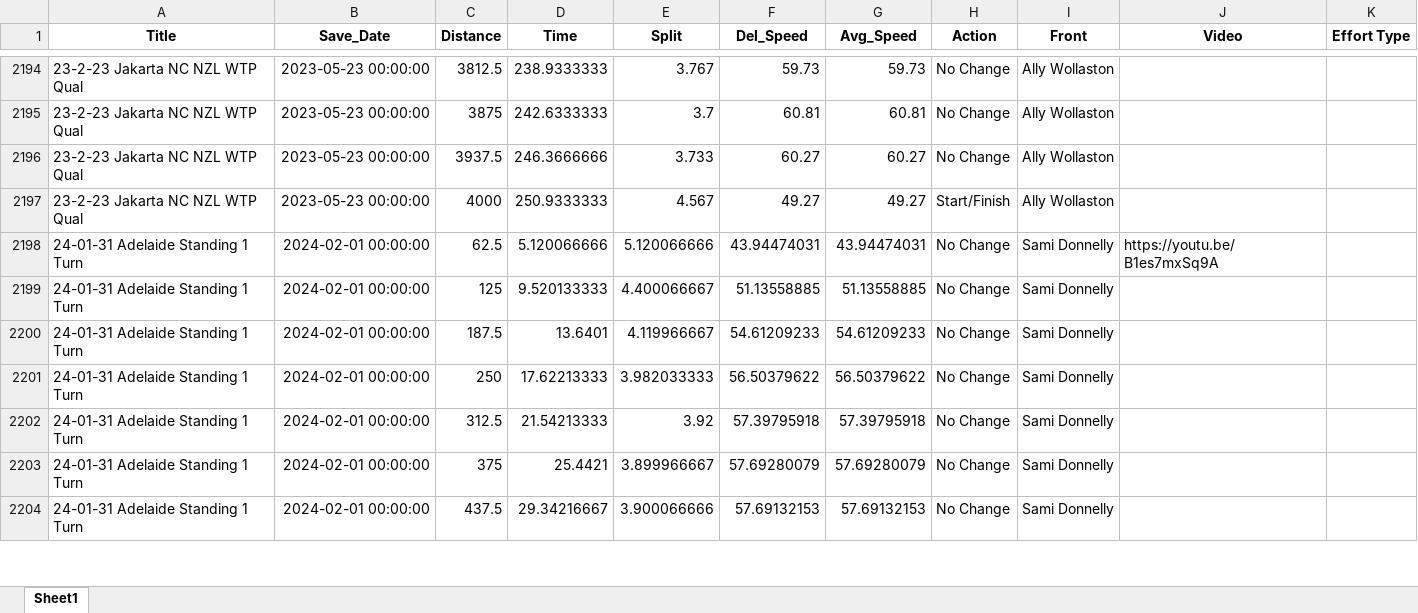
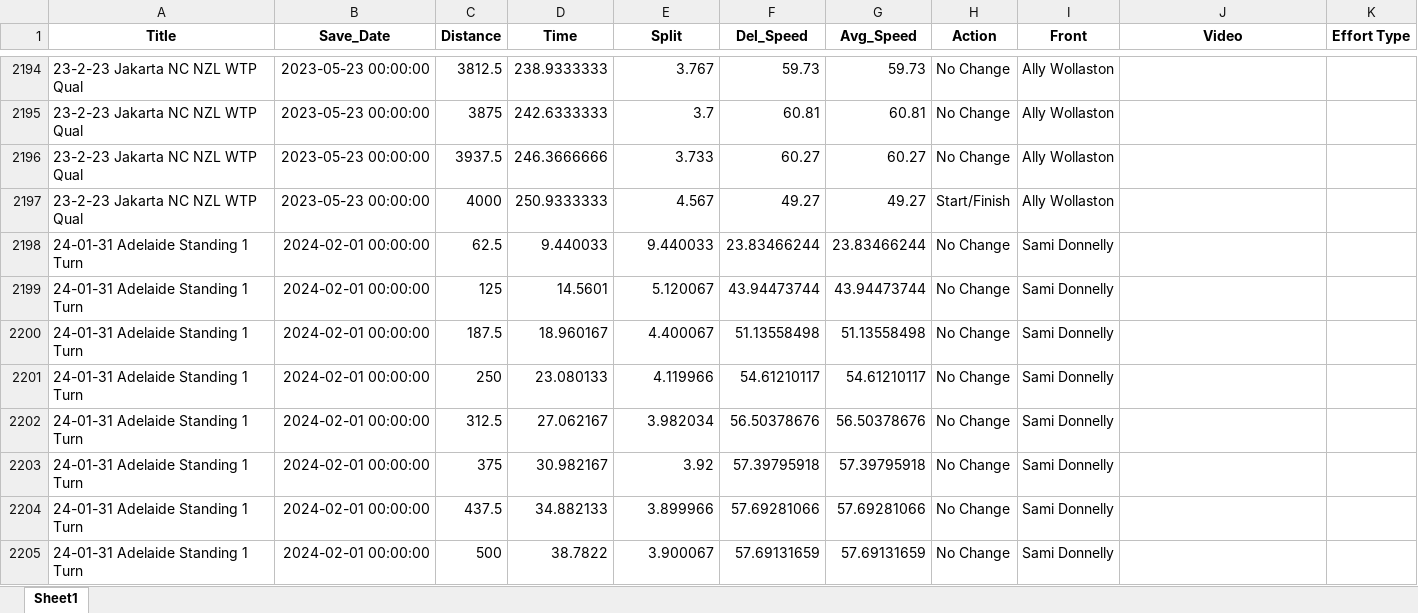
Before and after one commit to Bremz09/CNZPD, an Excel workbook: pages/video_analysis/TP_Master_Women.xlsx, sheet Sheet1, drawn as a sheet; only a part is shown, gaps mark what is left out; values as stored, in another font and other column widths than the file's, no borders; the diff covers the shown part only; the diff names each change by its address in the sheet, - before the commit and + after, or states it on an @@ line.

Commit message:
Regular auto-commit at 02:12:34 on 01/02/2024

```diff
--- a/pages/video_analysis/TP_Master_Women.xlsx (sheet Sheet1)
+++ b/pages/video_analysis/TP_Master_Women.xlsx (sheet Sheet1)
-D2198 (Time): 5.120066666
+D2198 (Time): 9.440033
-E2198 (Split): 5.120066666
+E2198 (Split): 9.440033
-F2198 (Del_Speed): 43.94474031
+F2198 (Del_Speed): 23.83466244
-G2198 (Avg_Speed): 43.94474031
+G2198 (Avg_Speed): 23.83466244
-J2198 (Video): https://youtu.be/B1es7mxSq9A
+J2198 (Video): (empty)
-D2199 (Time): 9.520133333
+D2199 (Time): 14.5601
-E2199 (Split): 4.400066667
+E2199 (Split): 5.120067
-F2199 (Del_Speed): 51.13558885
+F2199 (Del_Speed): 43.94473744
-G2199 (Avg_Speed): 51.13558885
+G2199 (Avg_Speed): 43.94473744
-D2200 (Time): 13.6401
+D2200 (Time): 18.960167
-E2200 (Split): 4.119966667
+E2200 (Split): 4.400067
-F2200 (Del_Speed): 54.61209233
+F2200 (Del_Speed): 51.13558498
-G2200 (Avg_Speed): 54.61209233
+G2200 (Avg_Speed): 51.13558498
-D2201 (Time): 17.62213333
+D2201 (Time): 23.080133
-E2201 (Split): 3.982033333
+E2201 (Split): 4.119966
-F2201 (Del_Speed): 56.50379622
+F2201 (Del_Speed): 54.61210117
-G2201 (Avg_Speed): 56.50379622
+G2201 (Avg_Speed): 54.61210117
-D2202 (Time): 21.54213333
+D2202 (Time): 27.062167
-E2202 (Split): 3.92
+E2202 (Split): 3.982034
-F2202 (Del_Speed): 57.39795918
+F2202 (Del_Speed): 56.50378676
-G2202 (Avg_Speed): 57.39795918
+G2202 (Avg_Speed): 56.50378676
-D2203 (Time): 25.4421
+D2203 (Time): 30.982167
-E2203 (Split): 3.899966667
+E2203 (Split): 3.92
-F2203 (Del_Speed): 57.69280079
+F2203 (Del_Speed): 57.39795918
-G2203 (Avg_Speed): 57.69280079
+G2203 (Avg_Speed): 57.39795918
-D2204 (Time): 29.34216667
+D2204 (Time): 34.882133
-E2204 (Split): 3.900066666
+E2204 (Split): 3.899966
-F2204 (Del_Speed): 57.69132153
+F2204 (Del_Speed): 57.69281066
-G2204 (Avg_Speed): 57.69132153
+G2204 (Avg_Speed): 57.69281066
+row 2205: 24-01-31 Adelaide Standing 1 Turn | 2024-02-01 00:00:00 | 500 | 38.7822 | 3.900067 | 57.69131659 | 57.69131659 | No Change | Sami Donnelly
```
Also changed, not shown: 2 added rows, 2 removed rows and 81 edited cells elsewhere in this sheet.
